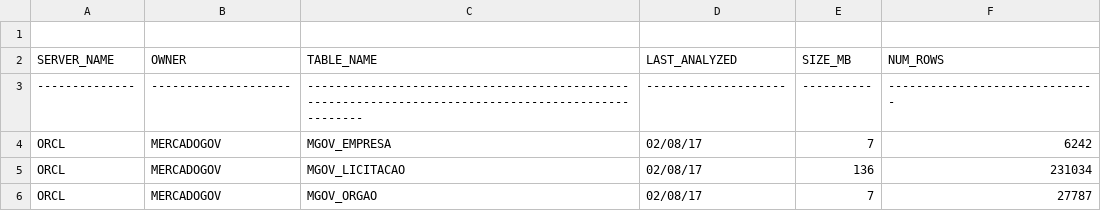
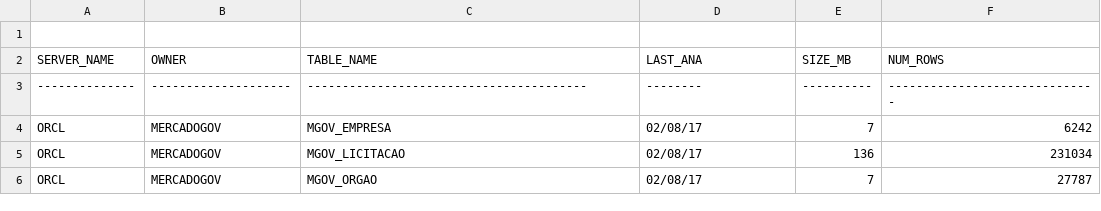
Before and after one commit to majelafortes/oracleredpill, a CSV file: oracle_table_amidala.csv, drawn as a sheet; only a part is shown; the diff names each change by its address in the sheet, - before the commit and + after, or states it on an @@ line.

Commit message:
oracle_table_amidala.log

```diff
--- a/oracle_table_amidala.csv
+++ b/oracle_table_amidala.csv
-D2: LAST_ANALYZED
+D2: LAST_ANA
-C3 (TABLE_NAME): ----------------------------------------------------------------------------------------------------
+C3 (TABLE_NAME): ----------------------------------------
-D3 (LAST_ANA): --------------------
+D3 (LAST_ANA): --------
```
